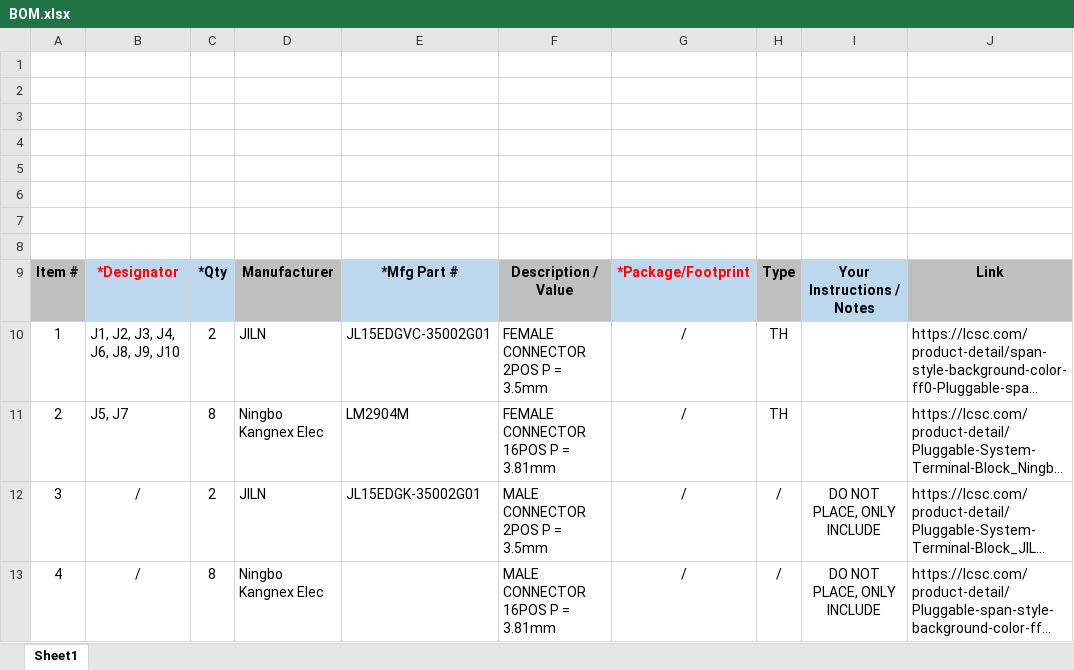
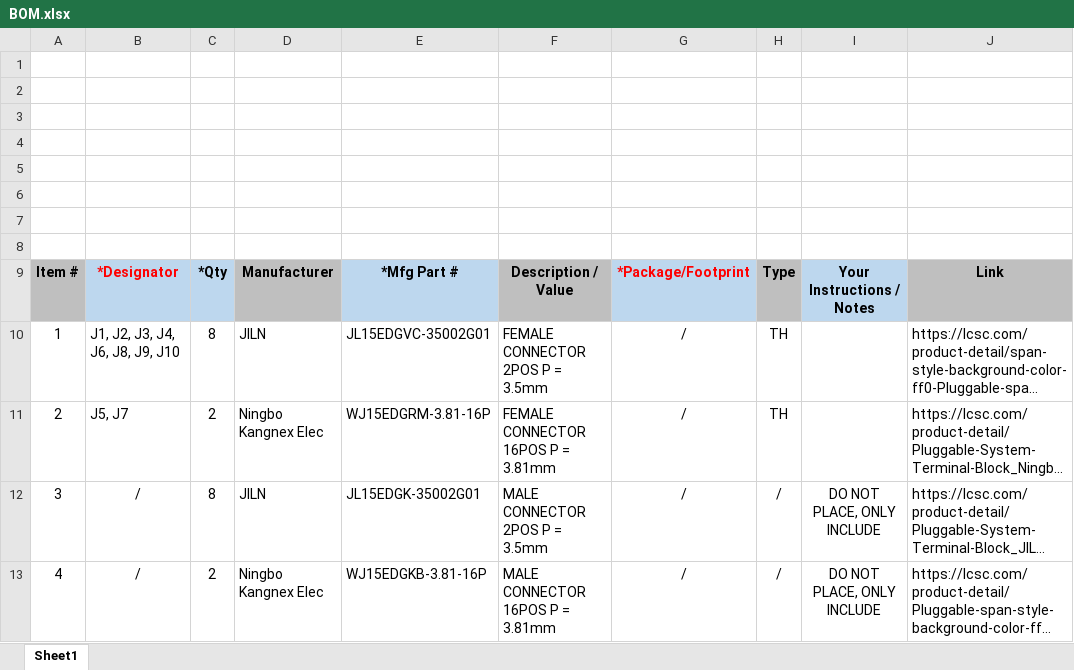
Before and after one commit to kurdish-yoda/SolenoidInterconnect, an Excel workbook: SolenoidInterconnect/Documents/BOM.xlsx, sheet Sheet1, drawn as a sheet; long unchanged cells end in …; values as stored, in another font and other column widths than the file's, no borders; charts and pictures not drawn; the diff names each change by its address in the sheet, - before the commit and + after, or states it on an @@ line.

```diff
--- a/SolenoidInterconnect/Documents/BOM.xlsx (sheet Sheet1)
+++ b/SolenoidInterconnect/Documents/BOM.xlsx (sheet Sheet1)
-C10: 2
+C10: 8
-C11: 8
+C11: 2
-E11: LM2904M
+E11: WJ15EDGRM-3.81-16P
-C12: 2
+C12: 8
-C13: 8
+C13: 2
-E13: (empty)
+E13: WJ15EDGKB-3.81-16P
```
Also changed, not shown: 18 other files.
